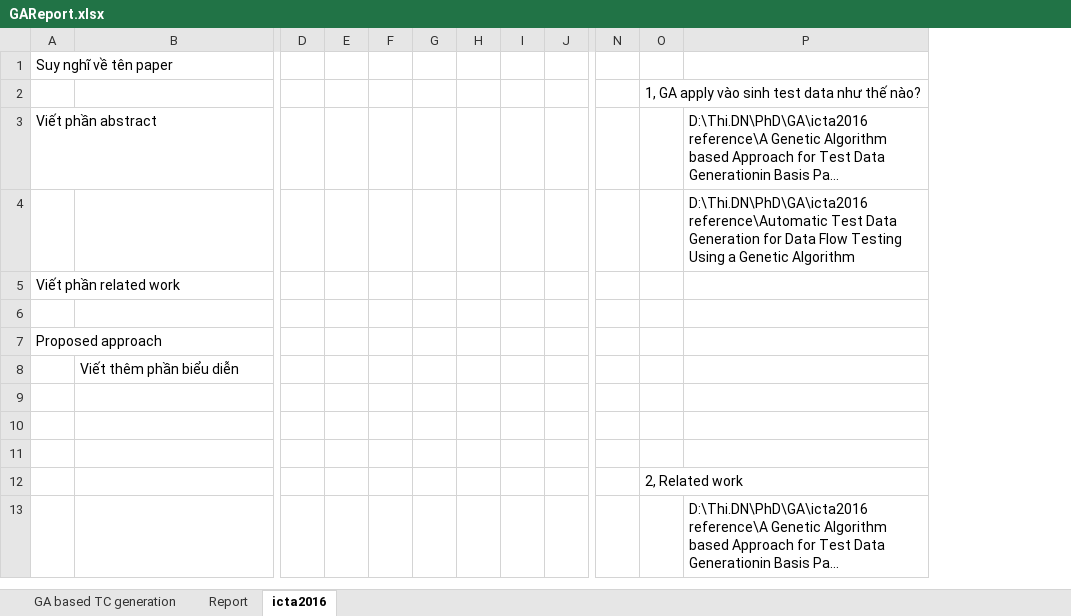
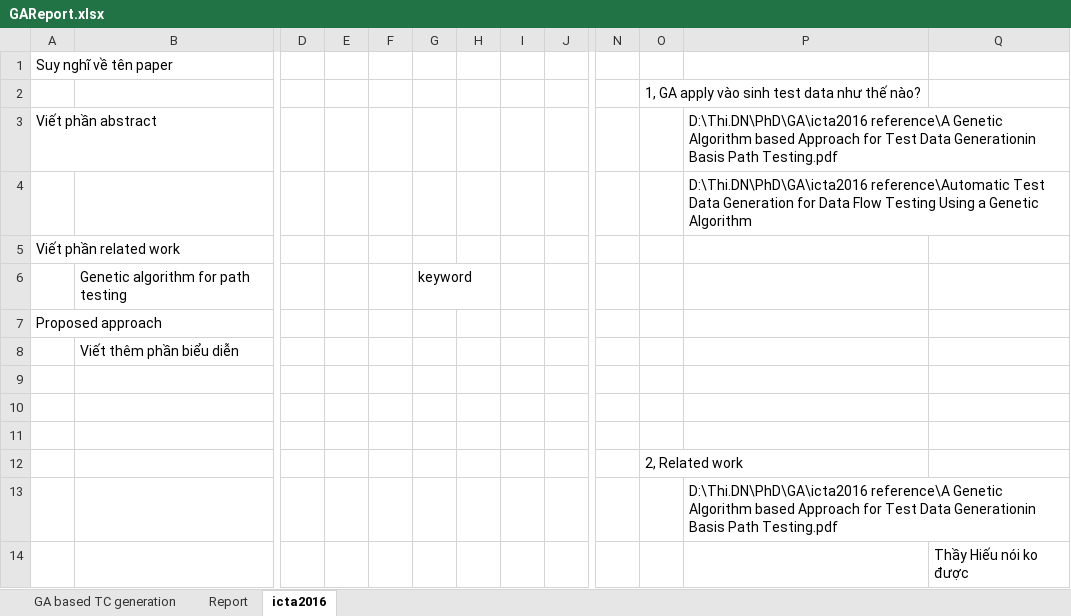
Before and after one commit to dinhngocthi/GAsource, an Excel workbook: src/report/GAReport.xlsx, sheet icta2016, drawn as a sheet; only a part is shown, gaps mark what is left out; long unchanged cells end in …; values as stored, in another font and other column widths than the file's, no borders; charts and pictures not drawn; removed rows and columns are numbered as before the commit, all else as after; rows hold the shown columns only; the diff names each change by its address in the sheet, - before the commit and + after, or states it on an @@ line.

```diff
--- a/src/report/GAReport.xlsx (sheet icta2016)
+++ b/src/report/GAReport.xlsx (sheet icta2016)
-column G, empty
+column G, row 6: keyword
+column Q, empty
-row 6: (empty)
+row 6:  | Genetic algorithm for path testing |  |  |  | keyword
+row 14:  |  |  |  |  |  |  |  |  |  |  |  | Thầy Hiếu nói ko được
```
Also changed, not shown: charts or pictures, 1 other file.
